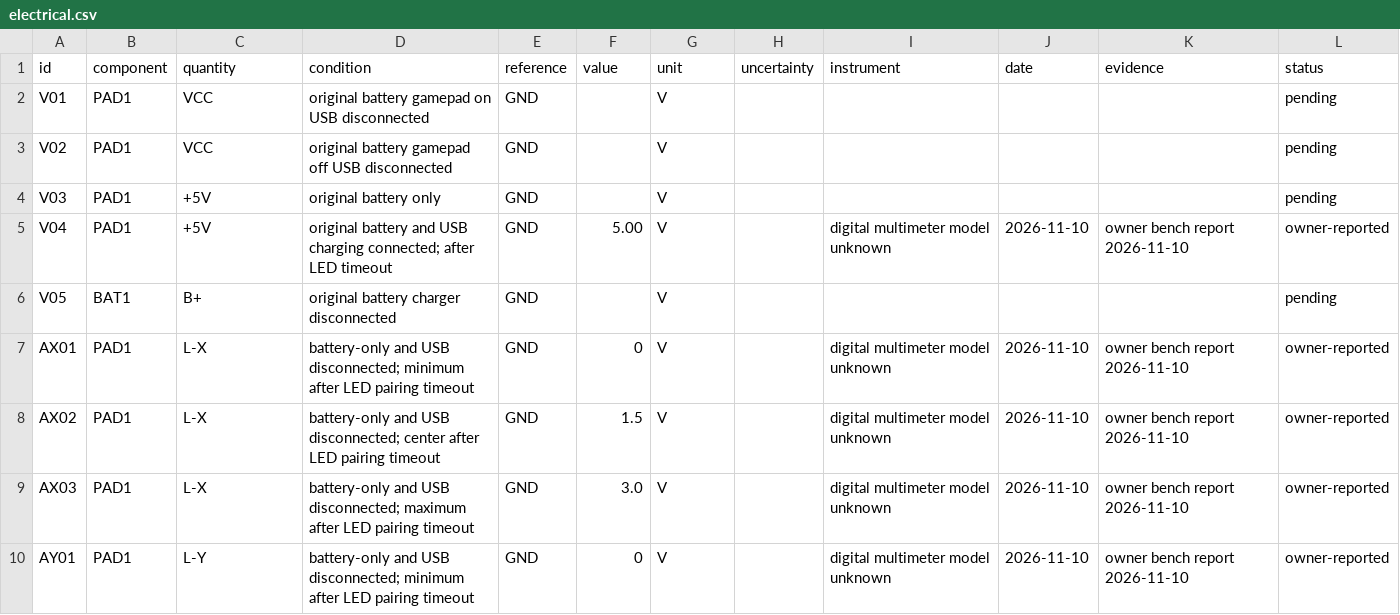
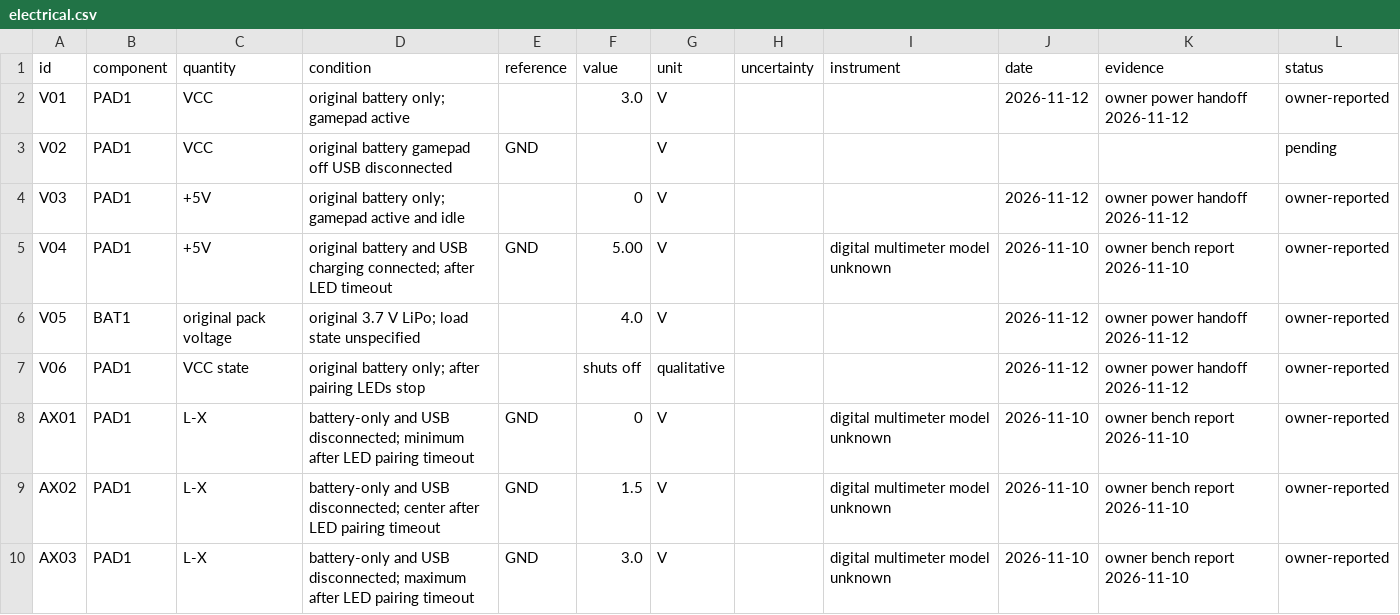
Before and after one commit to iThinkiKhan/Universal-Robotics-Remote, a CSV file: measurements/electrical.csv, drawn as a sheet; only a part is shown; the shorter side is filled out with more unchanged rows.

Commit message:
Record the approved single-pack controller power design

```diff
--- a/measurements/electrical.csv
+++ b/measurements/electrical.csv
@@ -1,7 +1,8 @@
 id,component,quantity,condition,reference,value,unit,uncertainty,instrument,date,evidence,status
-V01,PAD1,VCC,original battery gamepad on USB disconnected,GND,,V,,,,,pending
+V01,PAD1,VCC,original battery only; gamepad active,,3.0,V,,,2026-11-12,owner power handoff 2026-11-12,owner-reported
 V02,PAD1,VCC,original battery gamepad off USB disconnected,GND,,V,,,,,pending
-V03,PAD1,+5V,original battery only,GND,,V,,,,,pending
+V03,PAD1,+5V,original battery only; gamepad active and idle,,0,V,,,2026-11-12,owner power handoff 2026-11-12,owner-reported
 V04,PAD1,+5V,original battery and USB charging connected; after LED timeout,GND,5.00,V,,digital multimeter model unknown,2026-11-10,owner bench report 2026-11-10,owner-reported
-V05,BAT1,B+,original battery charger disconnected,GND,,V,,,,,pending
+V05,BAT1,original pack voltage,original 3.7 V LiPo; load state unspecified,,4.0,V,,,2026-11-12,owner power handoff 2026-11-12,owner-reported
+V06,PAD1,VCC state,original battery only; after pairing LEDs stop,,shuts off,qualitative,,,2026-11-12,owner power handoff 2026-11-12,owner-reported
 AX01,PAD1,L-X,battery-only and USB disconnected; minimum after LED pairing timeout,GND,0,V,,digital multimeter model unknown,2026-11-10,owner bench report 2026-11-10,owner-reported
```
Also changed, not shown: 9 other files.
